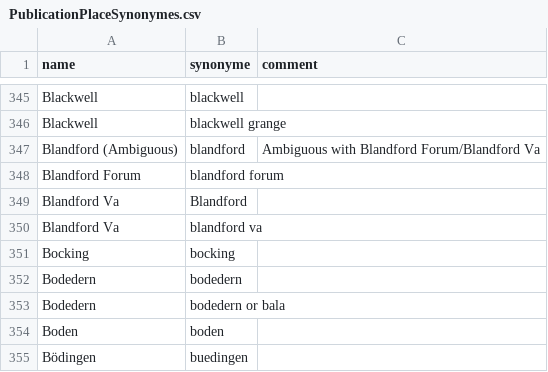
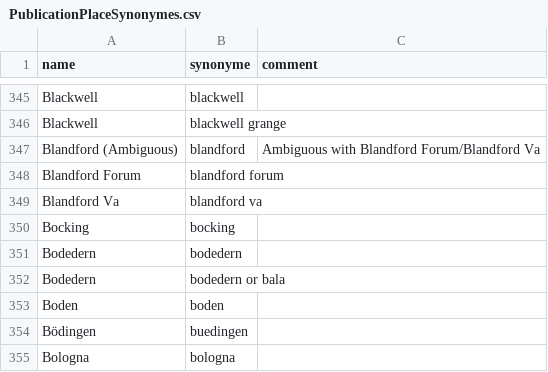
Before and after one commit to COMHIS/bibliographica, a CSV file: inst/extdata/PublicationPlaceSynonymes.csv, drawn as a sheet; only a part is shown, gaps mark what is left out; the shorter side is filled out with more unchanged rows.

Commit message:
ok

```diff
--- a/inst/extdata/PublicationPlaceSynonymes.csv
+++ b/inst/extdata/PublicationPlaceSynonymes.csv
@@ -348,3 +348,2 @@ Blandford (Ambiguous);blandford;Ambiguous with Blandford Forum/Blandford Va
 Blandford Forum;blandford forum;
-Blandford Va;Blandford;
 Blandford Va;blandford va;
```
